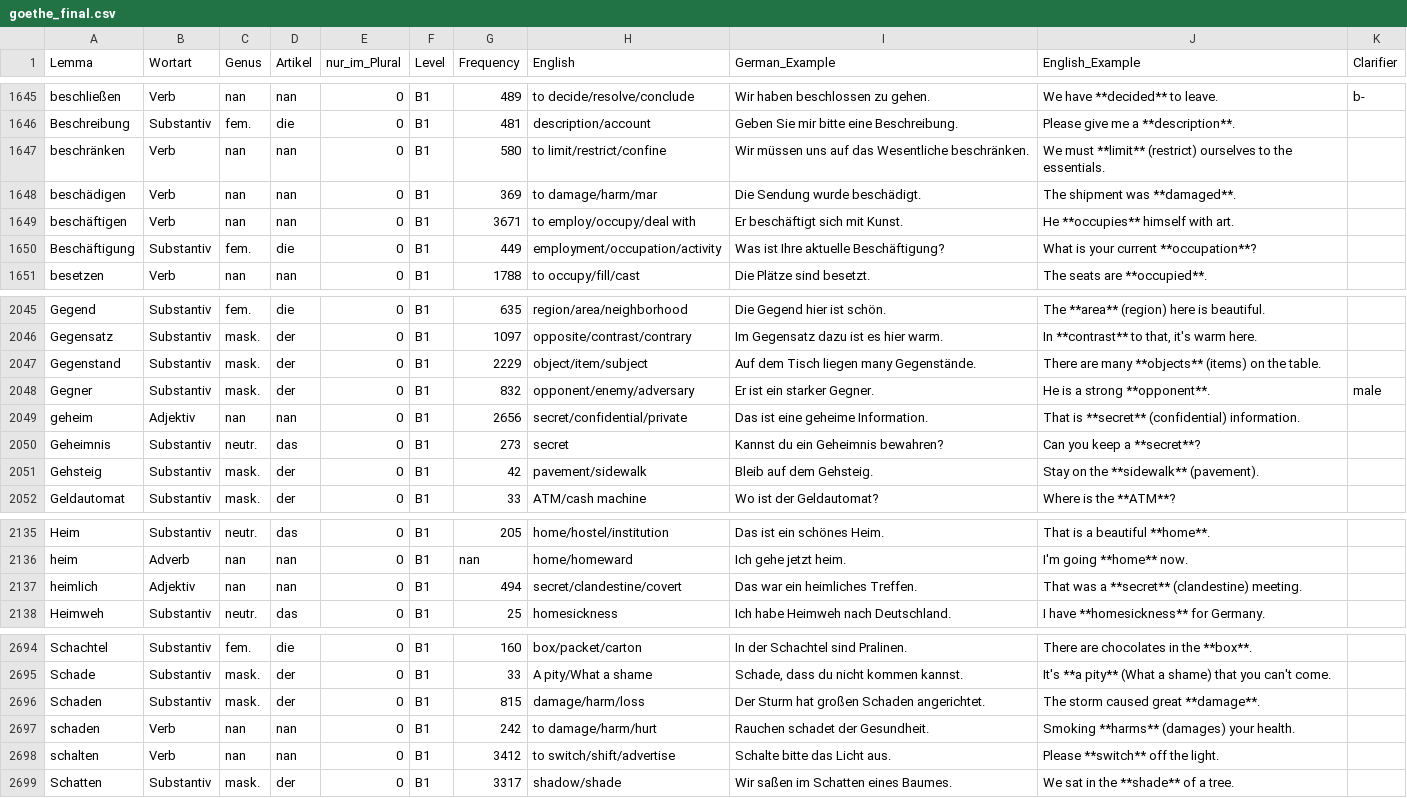
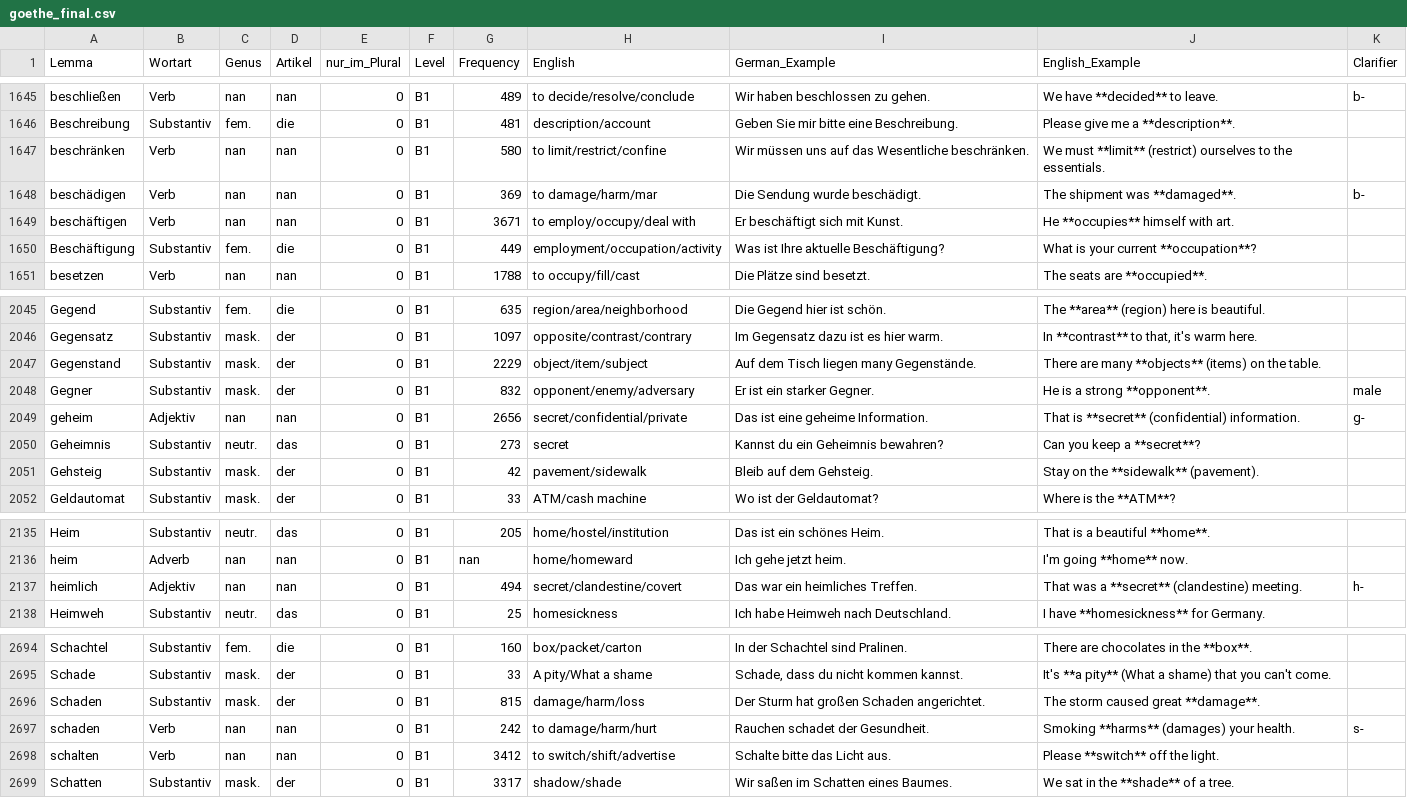
Before and after one commit to hieuristic/flashrecall, a CSV file: goethe_final.csv, drawn as a sheet; only a part is shown, gaps mark what is left out.

```diff
--- a/goethe_final.csv
+++ b/goethe_final.csv
@@ -1647,3 +1647,3 @@ Beschreibung;Substantiv;fem.;die;0;B1;481;description/account;Geben Sie mir bitt
 beschränken;Verb;nan;nan;0;B1;580;to limit/restrict/confine;Wir müssen uns auf das Wesentliche beschränken.;We must **limit** (restrict) ourselves to the essentials.;
-beschädigen;Verb;nan;nan;0;B1;369;to damage/harm/mar;Die Sendung wurde beschädigt.;The shipment was **damaged**.;
+beschädigen;Verb;nan;nan;0;B1;369;to damage/harm/mar;Die Sendung wurde beschädigt.;The shipment was **damaged**.;b-
 beschäftigen;Verb;nan;nan;0;B1;3671;to employ/occupy/deal with;Er beschäftigt sich mit Kunst.;He **occupies** himself with art.;
@@ -2048,3 +2048,3 @@ Gegenstand;Substantiv;mask.;der;0;B1;2229;object/item/subject;Auf dem Tisch lieg
 Gegner;Substantiv;mask.;der;0;B1;832;opponent/enemy/adversary;Er ist ein starker Gegner.;He is a strong **opponent**.;male
-geheim;Adjektiv;nan;nan;0;B1;2656;secret/confidential/private;Das ist eine geheime Information.;That is **secret** (confidential) information.;
+geheim;Adjektiv;nan;nan;0;B1;2656;secret/confidential/private;Das ist eine geheime Information.;That is **secret** (confidential) information.;g-
 Geheimnis;Substantiv;neutr.;das;0;B1;273;secret;Kannst du ein Geheimnis bewahren?;Can you keep a **secret**?;
@@ -2136,3 +2136,3 @@ Heim;Substantiv;neutr.;das;0;B1;205;home/hostel/institution;Das ist ein schönes
 heim;Adverb;nan;nan;0;B1;nan;home/homeward;Ich gehe jetzt heim.;I'm going **home** now.;
-heimlich;Adjektiv;nan;nan;0;B1;494;secret/clandestine/covert;Das war ein heimliches Treffen.;That was a **secret** (clandestine) meeting.;
+heimlich;Adjektiv;nan;nan;0;B1;494;secret/clandestine/covert;Das war ein heimliches Treffen.;That was a **secret** (clandestine) meeting.;h-
 Heimweh;Substantiv;neutr.;das;0;B1;25;homesickness;Ich habe Heimweh nach Deutschland.;I have **homesickness** for Germany.;
@@ -2696,3 +2696,3 @@ Schade;Substantiv;mask.;der;0;B1;33;A pity/What a shame;Schade, dass du nicht ko
 Schaden;Substantiv;mask.;der;0;B1;815;damage/harm/loss;Der Sturm hat großen Schaden angerichtet.;The storm caused great **damage**.;
-schaden;Verb;nan;nan;0;B1;242;to damage/harm/hurt;Rauchen schadet der Gesundheit.;Smoking **harms** (damages) your health.;
+schaden;Verb;nan;nan;0;B1;242;to damage/harm/hurt;Rauchen schadet der Gesundheit.;Smoking **harms** (damages) your health.;s-
 schalten;Verb;nan;nan;0;B1;3412;to switch/shift/advertise;Schalte bitte das Licht aus.;Please **switch** off the light.;
```
Also changed, not shown: 1 other file.
